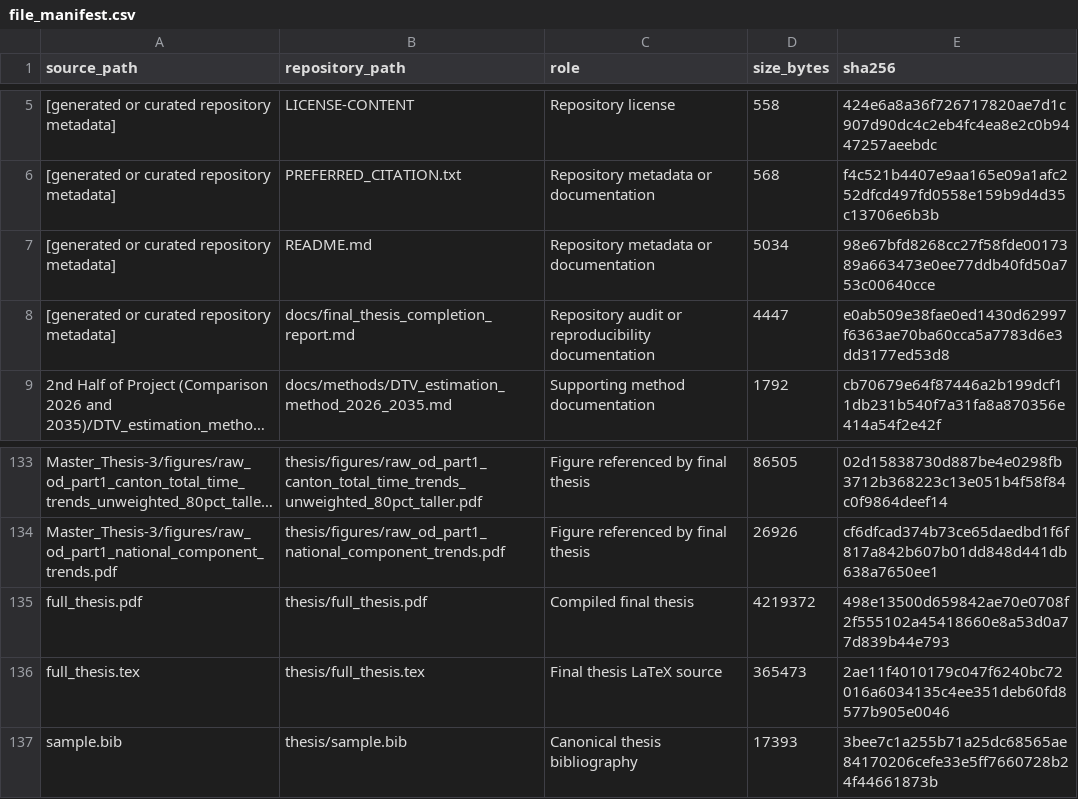
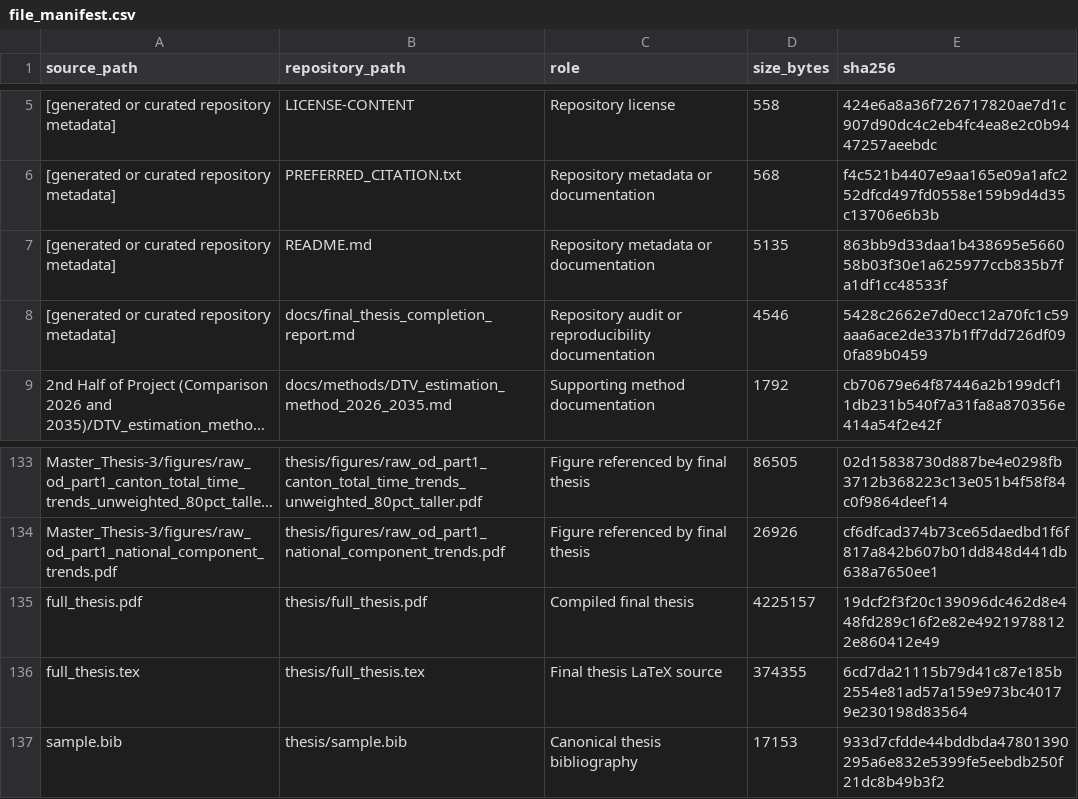
Before and after one commit to MaBeAnGa/SwissPeriodicTimetableOptimisation, a CSV file: docs/file_manifest.csv, drawn as a sheet; only a part is shown, gaps mark what is left out; long unchanged cells end in …; the diff names each change by its address in the sheet, - before the commit and + after, or states it on an @@ line.

Commit message:
Overwrite repository with current thesis files

```diff
--- a/docs/file_manifest.csv
+++ b/docs/file_manifest.csv
-D7 (size_bytes): 5034
+D7 (size_bytes): 5135
-E7 (sha256): 98e67bfd8268cc27f58fde0017389a663473e0ee77ddb40fd50a753c00640cce
+E7 (sha256): 863bb9d33daa1b438695e566058b03f30e1a625977ccb835b7fa1df1cc48533f
-D8 (size_bytes): 4447
+D8 (size_bytes): 4546
-E8 (sha256): e0ab509e38fae0ed1430d62997f6363ae70ba60cca5a7783d6e3dd3177ed53d8
+E8 (sha256): 5428c2662e7d0ecc12a70fc1c59aaa6ace2de337b1ff7dd726df090fa89b0459
-D135 (size_bytes): 4219372
+D135 (size_bytes): 4225157
-E135 (sha256): 498e13500d659842ae70e0708f2f555102a45418660e8a53d0a77d839b44e793
+E135 (sha256): 19dcf2f3f20c139096dc462d8e448fd289c16f2e82e49219788122e860412e49
-D136 (size_bytes): 365473
+D136 (size_bytes): 374355
-E136 (sha256): 2ae11f4010179c047f6240bc72016a6034135c4ee351deb60fd8577b905e0046
+E136 (sha256): 6cd7da21115b79d41c87e185b2554e81ad57a159e973bc40179e230198d83564
-D137 (size_bytes): 17393
+D137 (size_bytes): 17153
-E137 (sha256): 3bee7c1a255b71a25dc68565ae84170206cefe33e5ff7660728b24f44661873b
+E137 (sha256): 933d7cfdde44bddbda47801390295a6e832e5399fe5eebdb250f21dc8b49b3f2
```
Also changed, not shown: 20 other files.
